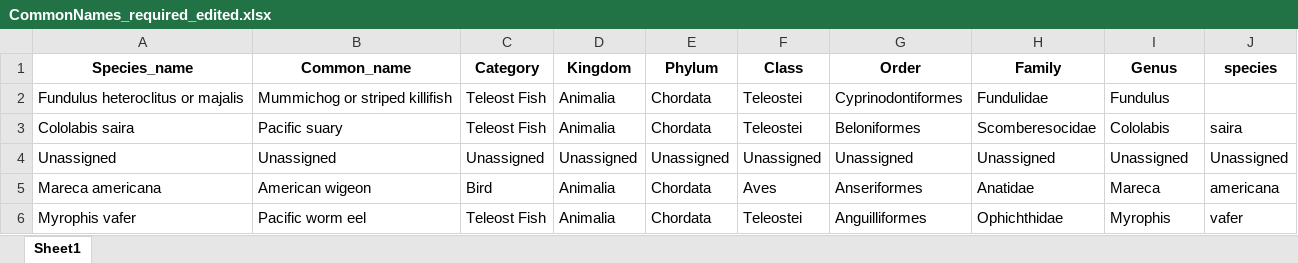
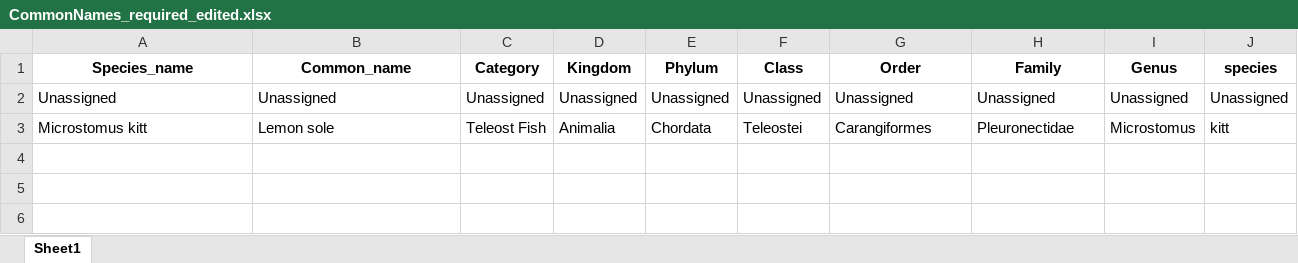
Before and after one commit to GMGI-Fisheries/resources, an Excel workbook: eDNA 12S metab/example_output/Taxonomic_assignments/CommonNames_required_edited.xlsx, sheet Sheet1, drawn as a sheet; values as stored, in another font and other column widths than the file's, no borders; removed rows and columns are numbered as before the commit, all else as after; the diff names each change by its address in the sheet, - before the commit and + after, or states it on an @@ line.

```diff
--- a/eDNA 12S metab/example_output/Taxonomic_assignments/CommonNames_required_edited.xlsx (sheet Sheet1)
+++ b/eDNA 12S metab/example_output/Taxonomic_assignments/CommonNames_required_edited.xlsx (sheet Sheet1)
-row 2: Fundulus heteroclitus or majalis | Mummichog or striped killifish | Teleost Fish | Animalia | Chordata | Teleostei | Cyprinodontiformes | Fundulidae | Fundulus
-row 3: Cololabis saira | Pacific suary | Teleost Fish | Animalia | Chordata | Teleostei | Beloniformes | Scomberesocidae | Cololabis | saira
-row 5: Mareca americana | American wigeon | Bird | Animalia | Chordata | Aves | Anseriformes | Anatidae | Mareca | americana
-row 6: Myrophis vafer | Pacific worm eel | Teleost Fish | Animalia | Chordata | Teleostei | Anguilliformes | Ophichthidae | Myrophis | vafer
+row 3: Microstomus kitt | Lemon sole | Teleost Fish | Animalia | Chordata | Teleostei | Carangiformes | Pleuronectidae | Microstomus | kitt
```
Also changed, not shown: eDNA 12S metab/example_output/Taxonomic_assignments/CommonNames_required.xlsx, eDNA 12S metab/example_output/Taxonomic_assignments/SampleReport_taxonomic_ID.xlsx, 34 other files.
